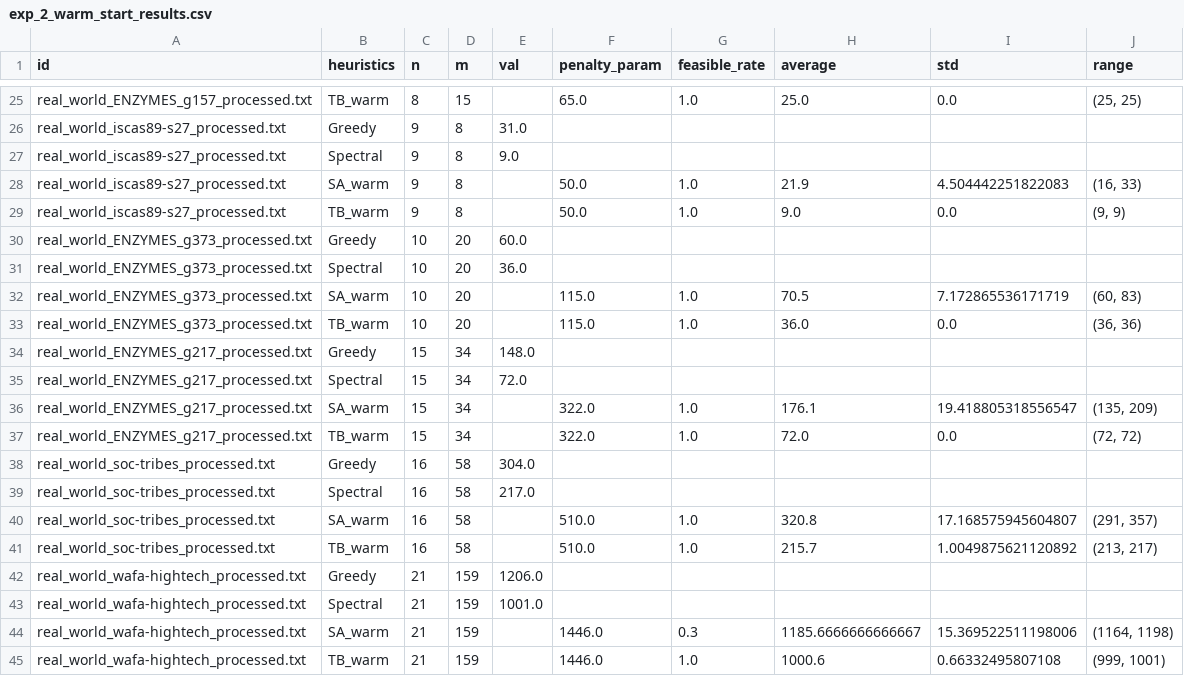
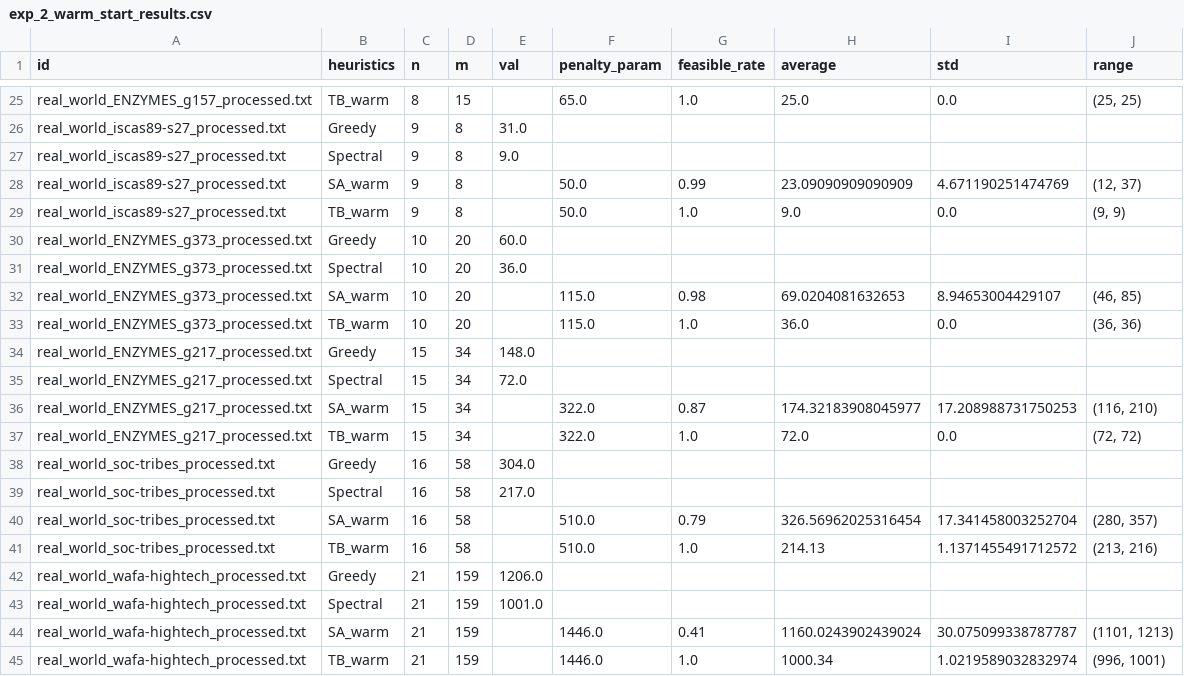
Before and after one commit to DarkTXYZ/qubo-minla, a CSV file: exp_2_warm_start_results.csv, drawn as a sheet; only a part is shown, gaps mark what is left out; the diff covers the shown part only.

```diff
--- a/exp_2_warm_start_results.csv
+++ b/exp_2_warm_start_results.csv
@@ -27,3 +27,3 @@ real_world_iscas89-s27_processed.txt,Greedy,9,8,31.0,,,,,
 real_world_iscas89-s27_processed.txt,Spectral,9,8,9.0,,,,,
-real_world_iscas89-s27_processed.txt,SA_warm,9,8,,50.0,1.0,21.9,4.504442251822083,"(16, 33)"
+real_world_iscas89-s27_processed.txt,SA_warm,9,8,,50.0,0.99,23.09090909090909,4.671190251474769,"(12, 37)"
 real_world_iscas89-s27_processed.txt,TB_warm,9,8,,50.0,1.0,9.0,0.0,"(9, 9)"
@@ -31,3 +31,3 @@ real_world_ENZYMES_g373_processed.txt,Greedy,10,20,60.0,,,,,
 real_world_ENZYMES_g373_processed.txt,Spectral,10,20,36.0,,,,,
-real_world_ENZYMES_g373_processed.txt,SA_warm,10,20,,115.0,1.0,70.5,7.172865536171719,"(60, 83)"
+real_world_ENZYMES_g373_processed.txt,SA_warm,10,20,,115.0,0.98,69.0204081632653,8.94653004429107,"(46, 85)"
 real_world_ENZYMES_g373_processed.txt,TB_warm,10,20,,115.0,1.0,36.0,0.0,"(36, 36)"
@@ -35,3 +35,3 @@ real_world_ENZYMES_g217_processed.txt,Greedy,15,34,148.0,,,,,
 real_world_ENZYMES_g217_processed.txt,Spectral,15,34,72.0,,,,,
-real_world_ENZYMES_g217_processed.txt,SA_warm,15,34,,322.0,1.0,176.1,19.418805318556547,"(135, 209)"
+real_world_ENZYMES_g217_processed.txt,SA_warm,15,34,,322.0,0.87,174.32183908045977,17.208988731750253,"(116, 210)"
 real_world_ENZYMES_g217_processed.txt,TB_warm,15,34,,322.0,1.0,72.0,0.0,"(72, 72)"
@@ -39,7 +39,7 @@ real_world_soc-tribes_processed.txt,Greedy,16,58,304.0,,,,,
 real_world_soc-tribes_processed.txt,Spectral,16,58,217.0,,,,,
-real_world_soc-tribes_processed.txt,SA_warm,16,58,,510.0,1.0,320.8,17.168575945604807,"(291, 357)"
-real_world_soc-tribes_processed.txt,TB_warm,16,58,,510.0,1.0,215.7,1.0049875621120892,"(213, 217)"
+real_world_soc-tribes_processed.txt,SA_warm,16,58,,510.0,0.79,326.56962025316454,17.341458003252704,"(280, 357)"
+real_world_soc-tribes_processed.txt,TB_warm,16,58,,510.0,1.0,214.13,1.1371455491712572,"(213, 216)"
 real_world_wafa-hightech_processed.txt,Greedy,21,159,1206.0,,,,,
 real_world_wafa-hightech_processed.txt,Spectral,21,159,1001.0,,,,,
-real_world_wafa-hightech_processed.txt,SA_warm,21,159,,1446.0,0.3,1185.6666666666667,15.369522511198006,"(1164, 1198)"
-real_world_wafa-hightech_processed.txt,TB_warm,21,159,,1446.0,1.0,1000.6,0.66332495807108,"(999, 1001)"
+real_world_wafa-hightech_processed.txt,SA_warm,21,159,,1446.0,0.41,1160.0243902439024,30.075099338787787,"(1101, 1213)"
+real_world_wafa-hightech_processed.txt,TB_warm,21,159,,1446.0,1.0,1000.34,1.0219589032832974,"(996, 1001)"
```
Also changed, not shown: 32 edited cells elsewhere in this file, exp_2_results.csv.
